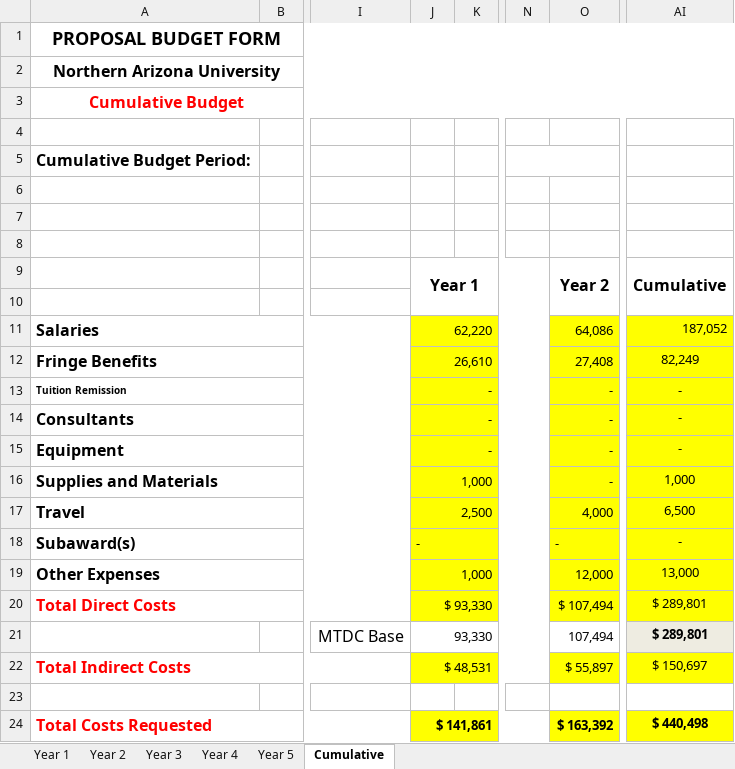
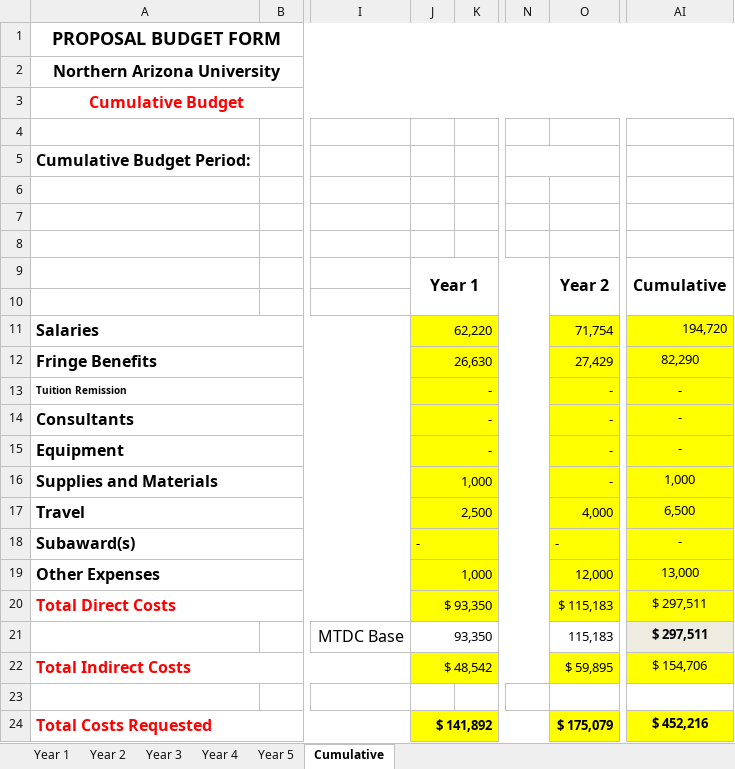
Before and after one commit to DaveEdge1/zelandica-IPO, an Excel workbook: Budget-Template.xlsx, sheet Cumulative, drawn as a sheet; only a part is shown, gaps mark what is left out; values as stored, in another font and other column widths than the file's, no borders; the diff names each change by its address in the sheet, - before the commit and + after, or states it on an @@ line.

```diff
--- a/Budget-Template.xlsx (sheet Cumulative)
+++ b/Budget-Template.xlsx (sheet Cumulative)
-O11: 64,086
+O11: 71,754
-AI11: 187,052
+AI11: 194,720
-J12: 26,610
+J12: 26,630
-O12: 27,408
+O12: 27,429
-AI12: 82,249
+AI12: 82,290
-J20: $ 93,330
+J20: $ 93,350
-O20: $ 107,494
+O20: $ 115,183
-AI20:AI21: $ 289,801
+AI20:AI21: $ 297,511
-J21: 93,330
+J21: 93,350
-O21: 107,494
+O21: 115,183
-J22: $ 48,531
+J22: $ 48,542
-O22: $ 55,897
+O22: $ 59,895
-AI22: $ 150,697
+AI22: $ 154,706
-J24: $ 141,861
+J24: $ 141,892
-O24: $ 163,392
+O24: $ 175,079
-AI24: $ 440,498
+AI24: $ 452,216
```
Also changed, not shown: sheet Year 2, sheet Year 1, sheet Year 5, sheet Year 4, sheet Year 3, budget.xlsx, 21 other files.
